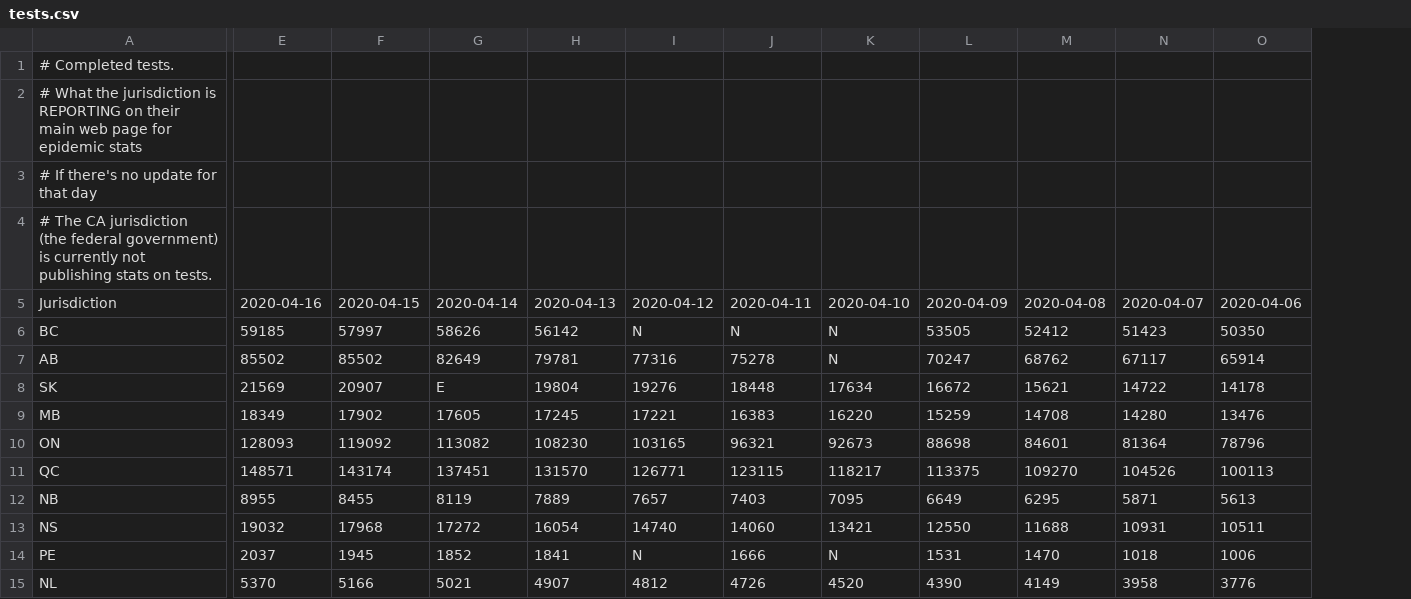
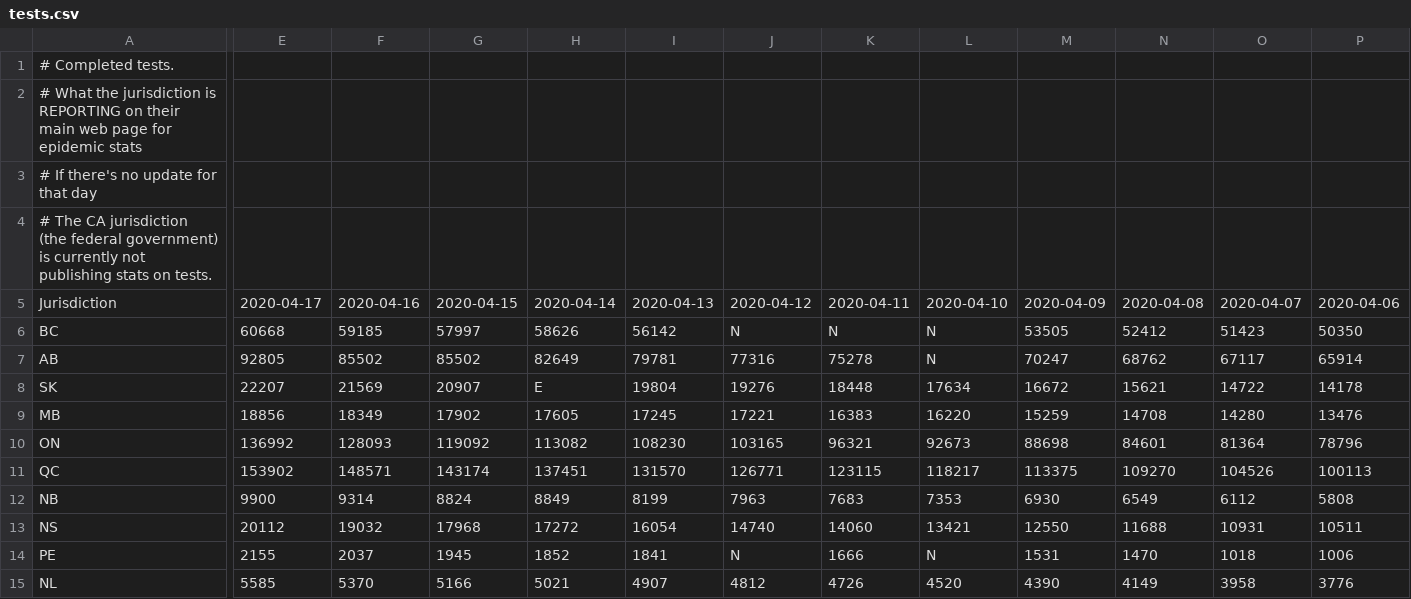
Before and after one commit to johanley/covid-19-canada, a CSV file: data/csv/tests.csv, drawn as a sheet; only a part is shown, gaps mark what is left out; addresses are those after the commit; the diff covers the shown part only; the diff names each change by its address in the sheet, - before the commit and + after, or states it on an @@ line.

```diff
--- a/data/csv/tests.csv
+++ b/data/csv/tests.csv
+column E, rows 5-15: 2020-04-17 | 60668 | 92805 | 22207 | 18856 | 136992 | 153902 | 9900 | 20112 | 2155 | 5585
-F12: 8955
+F12: 9314
-G12: 8455
+G12: 8824
-H12: 8119
+H12: 8849
-I12: 7889
+I12: 8199
-J12: 7657
+J12: 7963
-K12: 7403
+K12: 7683
-L12: 7095
+L12: 7353
-M12: 6649
+M12: 6930
-N12: 6295
+N12: 6549
-O12: 5871
+O12: 6112
-P12: 5613
+P12: 5808
```
Also changed, not shown: 5 edited cells elsewhere in this file, data/csv/deaths.csv, data/csv/known_cases.csv, 37 other files.
